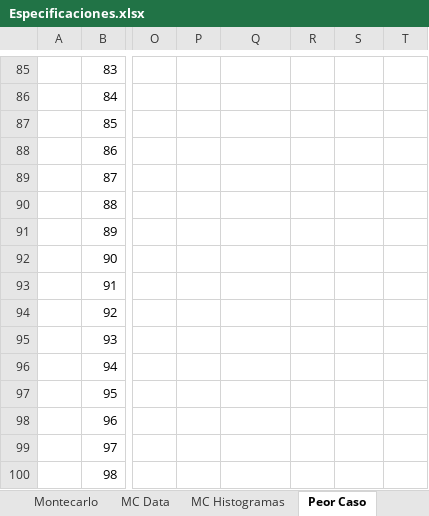
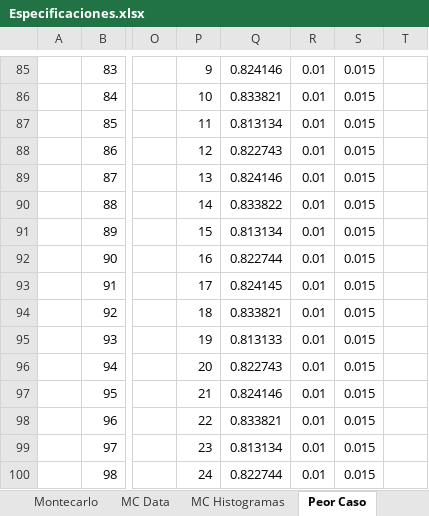
Before and after one commit to agustin58ruiz/DISE-O_CIRCUITOS_ELECTRONICOS_1C_2022, an Excel workbook: Especificaciones.xlsx, sheet Peor Caso, drawn as a sheet; only a part is shown, gaps mark what is left out; values as stored, in another font and other column widths than the file's, no borders; the diff covers the shown part only; the diff names each change by its address in the sheet, - before the commit and + after, or states it on an @@ line.

```diff
--- a/Especificaciones.xlsx (sheet Peor Caso)
+++ b/Especificaciones.xlsx (sheet Peor Caso)
-P85: (empty)
+P85: 9
-Q85: (empty)
+Q85: 0.824146
-R85:R100: (empty)
+R85:R100: 0.01
-S85:S100: (empty)
+S85:S100: 0.015
-P86: (empty)
+P86: 10
-Q86: (empty)
+Q86: 0.833821
-P87: (empty)
+P87: 11
-Q87: (empty)
+Q87: 0.813134
-P88: (empty)
+P88: 12
-Q88: (empty)
+Q88: 0.822743
-P89: (empty)
+P89: 13
-Q89: (empty)
+Q89: 0.824146
-P90: (empty)
+P90: 14
-Q90: (empty)
+Q90: 0.833822
-P91: (empty)
+P91: 15
-Q91: (empty)
+Q91: 0.813134
-P92: (empty)
+P92: 16
-Q92: (empty)
+Q92: 0.822744
-P93: (empty)
+P93: 17
-Q93: (empty)
+Q93: 0.824145
-P94: (empty)
+P94: 18
-Q94: (empty)
+Q94: 0.833821
-P95: (empty)
+P95: 19
-Q95: (empty)
+Q95: 0.813133
-P96: (empty)
+P96: 20
-Q96: (empty)
+Q96: 0.822743
-P97: (empty)
+P97: 21
-Q97: (empty)
+Q97: 0.824146
-P98: (empty)
+P98: 22
-Q98: (empty)
+Q98: 0.833821
-P99: (empty)
+P99: 23
-Q99: (empty)
+Q99: 0.813134
-P100: (empty)
+P100: 24
-Q100: (empty)
+Q100: 0.822744
```
Also changed, not shown: 236 edited cells elsewhere in this sheet, sheet Montecarlo, charts or pictures.
